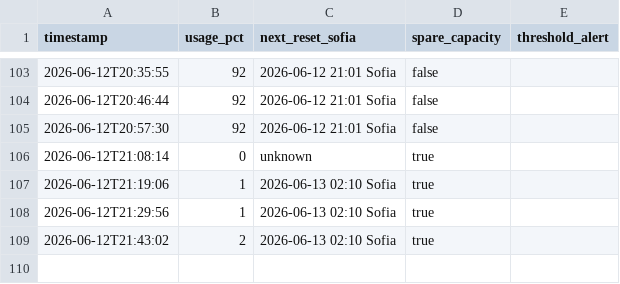
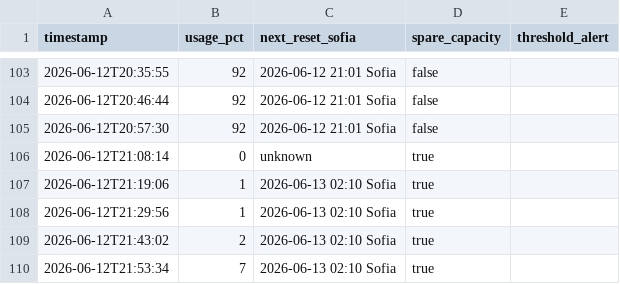
Before and after one commit to bot-io/programming, a CSV file: docs/Hermes/status/usage-history.csv, drawn as a sheet; only a part is shown, gaps mark what is left out; the diff names each change by its address in the sheet, - before the commit and + after, or states it on an @@ line.

```diff
--- a/docs/Hermes/status/usage-history.csv
+++ b/docs/Hermes/status/usage-history.csv
+row 110: 2026-06-12T21:53:34 | 7 | 2026-06-13 02:10 Sofia | true
```
Also changed, not shown: 3 other files.
